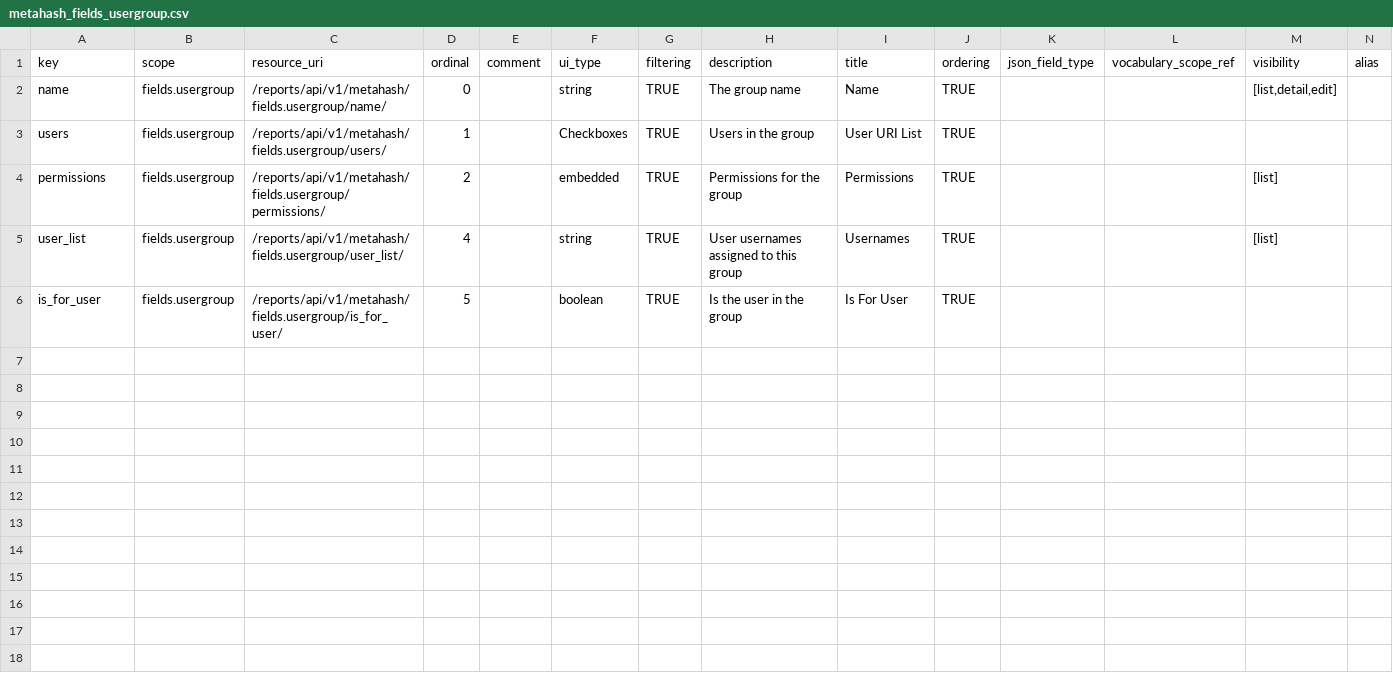
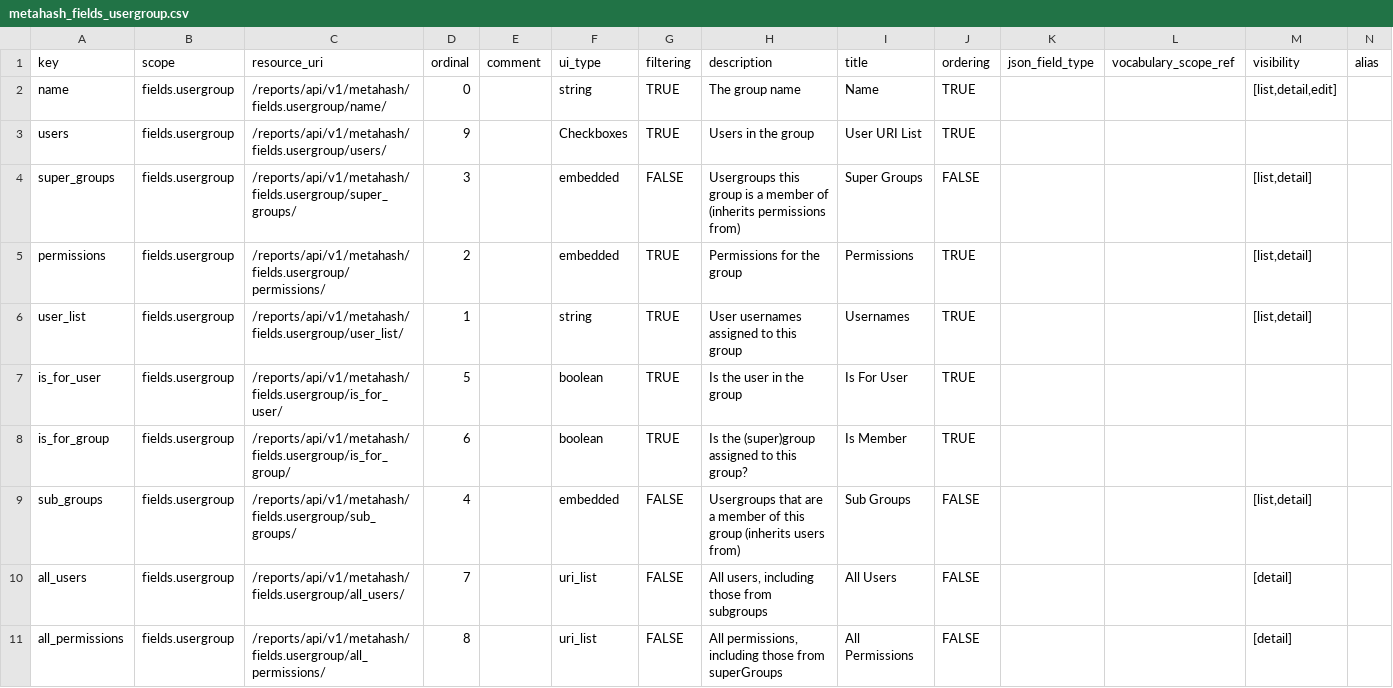
Before and after one commit to seanderickson/lims, a CSV file: reports/static/api_init/metahash_fields_usergroup.csv, drawn as a sheet; only a part is shown; addresses are those after the commit; rows hold the shown columns only; the diff names each change by its address in the sheet, - before the commit and + after, or states it on an @@ line.

Commit message:
checkpoint commit - UserGroupAuthorization, groups have super_groups and sub_groups

```diff
--- a/reports/static/api_init/metahash_fields_usergroup.csv
+++ b/reports/static/api_init/metahash_fields_usergroup.csv
-D3 (ordinal): 1
+D3 (ordinal): 9
+row 4: super_groups | fields.usergroup | /reports/api/v1/metahash/fields.usergroup/super_groups/ | 3 |  | embedded | FALSE | Usergroups this group is a member of (inherits permissions from) | Super Groups | FALSE |  |  | [list,detail]
-M5:M6 (visibility): [list]
+M5:M6 (visibility): [list,detail]
-D6 (ordinal): 4
+D6 (ordinal): 1
+row 8: is_for_group | fields.usergroup | /reports/api/v1/metahash/fields.usergroup/is_for_group/ | 6 |  | boolean | TRUE | Is the (super)group assigned to this group? | Is Member | TRUE
+row 9: sub_groups | fields.usergroup | /reports/api/v1/metahash/fields.usergroup/sub_groups/ | 4 |  | embedded | FALSE | Usergroups that are a member of this group (inherits users from) | Sub Groups | FALSE |  |  | [list,detail]
+row 10: all_users | fields.usergroup | /reports/api/v1/metahash/fields.usergroup/all_users/ | 7 |  | uri_list | FALSE | All users, including those from subgroups | All Users | FALSE |  |  | [detail]
+row 11: all_permissions | fields.usergroup | /reports/api/v1/metahash/fields.usergroup/all_permissions/ | 8 |  | uri_list | FALSE | All permissions, including those from superGroups | All Permissions | FALSE |  |  | [detail]
```
Also changed, not shown: reports/static/api_init/metahash_fields_user.csv, reports/static/api_init/test_data/usergroups1.csv, 19 other files.
